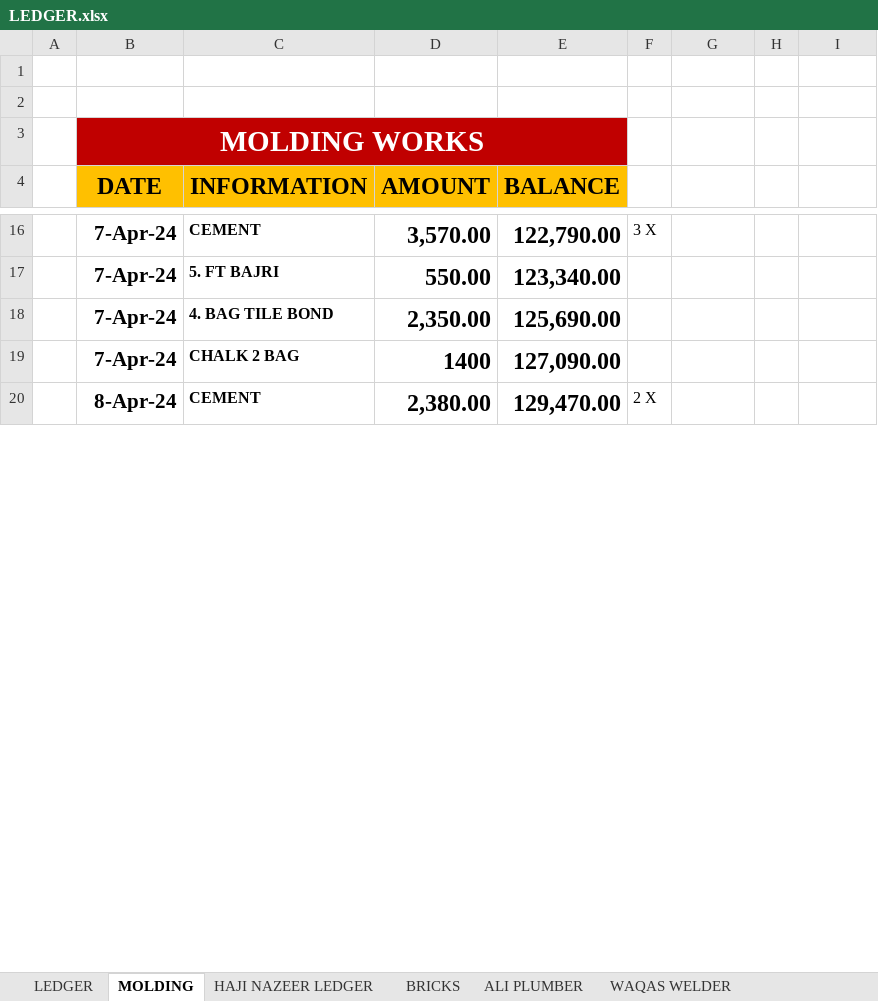
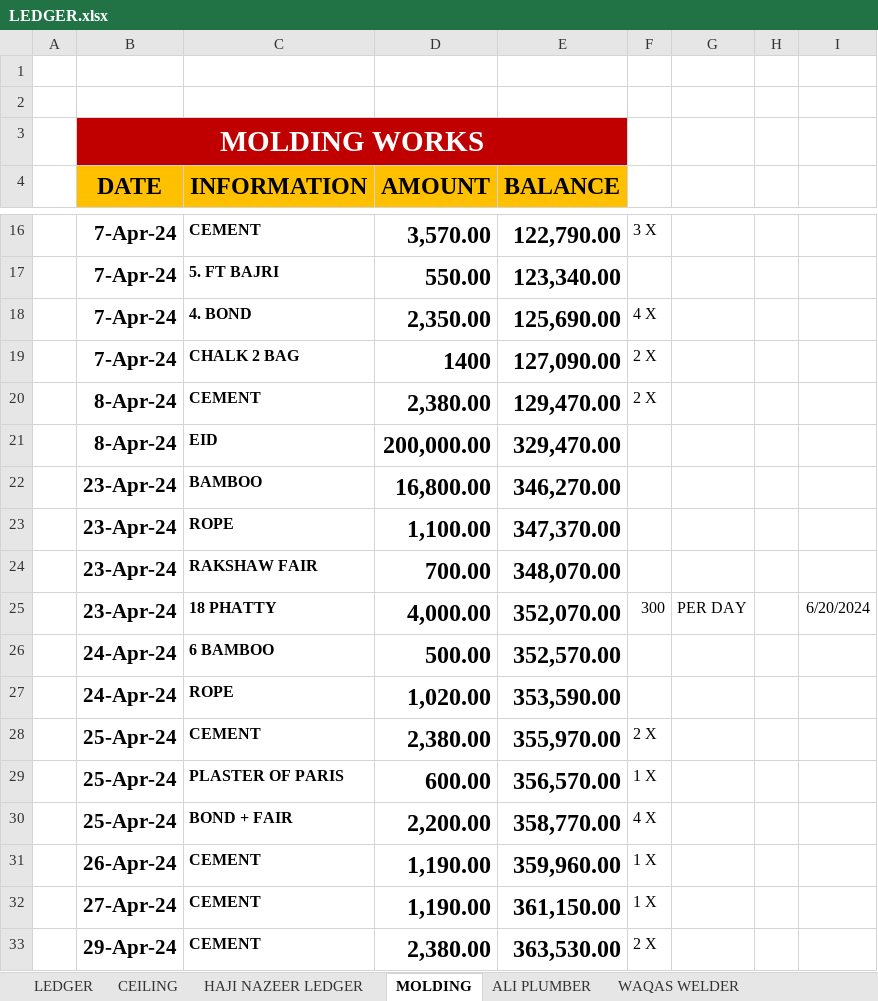
Before and after one commit to Mabbii/HouseContsructionLedger, an Excel workbook: LEDGER.xlsx, sheet MOLDING, drawn as a sheet; only a part is shown, gaps mark what is left out; values as stored, in another font and other column widths than the file's, no borders; the diff covers the shown part only; the diff names each change by its address in the sheet, - before the commit and + after, or states it on an @@ line.

```diff
--- a/LEDGER.xlsx (sheet MOLDING)
+++ b/LEDGER.xlsx (sheet MOLDING)
+sheet tab: CEILING
@@ sheet tab order changed: LEDGER | CEILING | HAJI NAZEER LEDGER | MOLDING | ALI PLUMBER | WAQAS WELDER @@
-C18 (INFORMATION): 4. BAG TILE BOND
+C18 (INFORMATION): 4. BOND
-F18: (empty)
+F18: 4 X
-F19: (empty)
+F19: 2 X
+row 21:  | 8-Apr-24 | EID | 200,000.00 | 329,470.00
+row 22:  | 23-Apr-24 | BAMBOO | 16,800.00 | 346,270.00
+row 23:  | 23-Apr-24 | ROPE | 1,100.00 | 347,370.00
+row 24:  | 23-Apr-24 | RAKSHAW FAIR | 700.00 | 348,070.00
+row 25:  | 23-Apr-24 | 18 PHATTY | 4,000.00 | 352,070.00 | 300 | PER DAY |  | 6/20/2024
+row 26:  | 24-Apr-24 | 6 BAMBOO | 500.00 | 352,570.00
+row 27:  | 24-Apr-24 | ROPE | 1,020.00 | 353,590.00
+row 28:  | 25-Apr-24 | CEMENT | 2,380.00 | 355,970.00 | 2 X
+row 29:  | 25-Apr-24 | PLASTER OF PARIS | 600.00 | 356,570.00 | 1 X
+row 30:  | 25-Apr-24 | BOND + FAIR | 2,200.00 | 358,770.00 | 4 X
+row 31:  | 26-Apr-24 | CEMENT | 1,190.00 | 359,960.00 | 1 X
+row 32:  | 27-Apr-24 | CEMENT | 1,190.00 | 361,150.00 | 1 X
+row 33:  | 29-Apr-24 | CEMENT | 2,380.00 | 363,530.00 | 2 X
```
Also changed, not shown: 21 added rows and 12 edited cells elsewhere in this sheet, sheet LEDGER, sheet HAJI NAZEER LEDGER, 1 other file.
